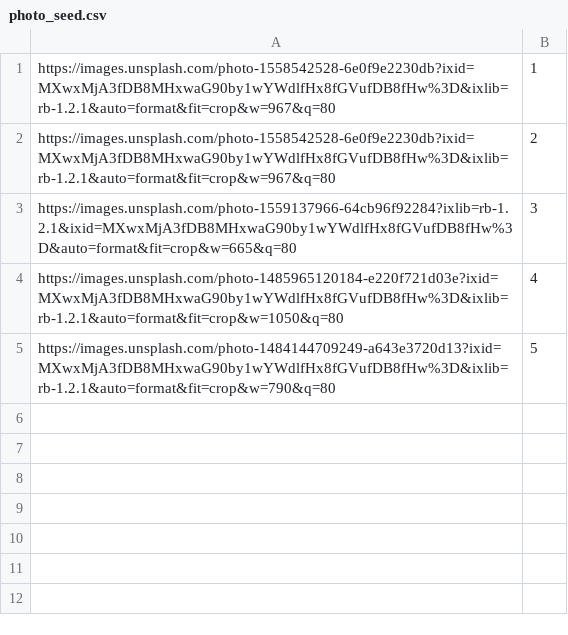
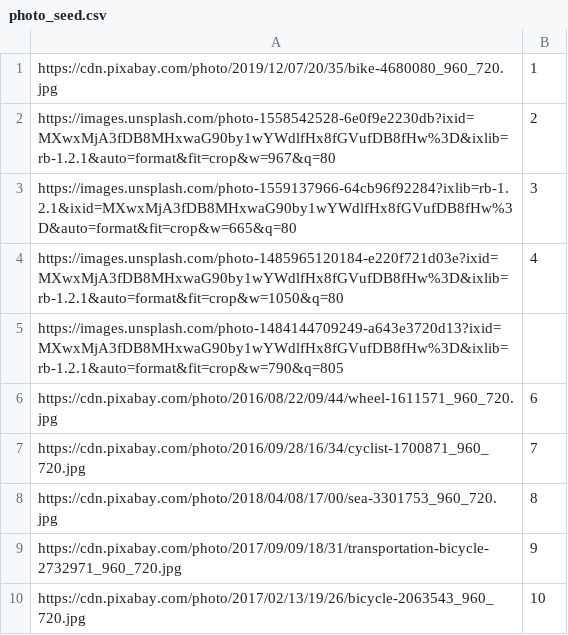
Before and after one commit to yuchida522/find-your-bike, a CSV file: seed_data/photo_seed.csv, drawn as a sheet; removed rows and columns are numbered as before the commit, all else as after; the diff names each change by its address in the sheet, - before the commit and + after, or states it on an @@ line.

Commit message:
added stock images for 5 more users

```diff
--- a/seed_data/photo_seed.csv
+++ b/seed_data/photo_seed.csv
-A1: https://images.unsplash.com/photo-1558542528-6e0f9e2230db?ixid=MXwxMjA3fDB8MHxwaG90by1wYWdlfHx8fGVufDB8fHw%3D&ixlib=rb-1.2.1&auto=format&fit=crop&w=967&q=80
+A1: https://cdn.pixabay.com/photo/2019/12/07/20/35/bike-4680080_960_720.jpg
-row 5: https://images.unsplash.com/photo-1484144709249-a643e3720d13?ixid=MXwxMjA3fDB8MHxwaG90by1wYWdlfHx8fGVufDB8fHw%3D&ixlib=rb-1.2.1&auto=format&fit=crop&w=790&q=80 | 5
+row 5: https://images.unsplash.com/photo-1484144709249-a643e3720d13?ixid=MXwxMjA3fDB8MHxwaG90by1wYWdlfHx8fGVufDB8fHw%3D&ixlib=rb-1.2.1&auto=format&fit=crop&w=790&q=805
+row 6: https://cdn.pixabay.com/photo/2016/08/22/09/44/wheel-1611571_960_720.jpg | 6
+row 7: https://cdn.pixabay.com/photo/2016/09/28/16/34/cyclist-1700871_960_720.jpg | 7
+row 8: https://cdn.pixabay.com/photo/2018/04/08/17/00/sea-3301753_960_720.jpg | 8
+row 9: https://cdn.pixabay.com/photo/2017/09/09/18/31/transportation-bicycle-2732971_960_720.jpg | 9
+row 10: https://cdn.pixabay.com/photo/2017/02/13/19/26/bicycle-2063543_960_720.jpg | 10
```
